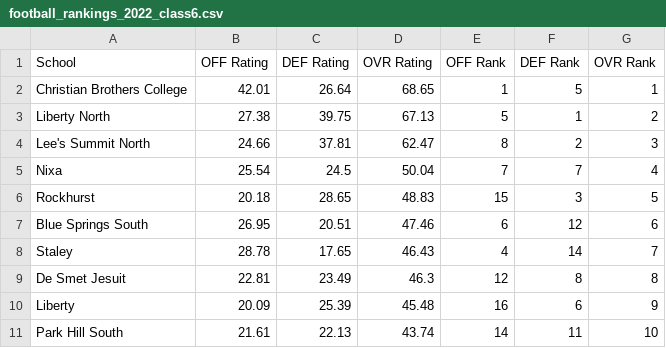
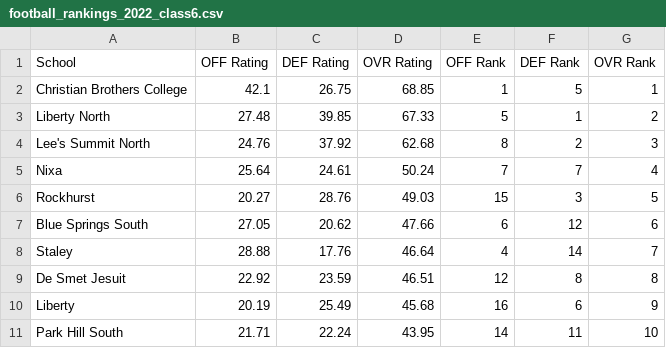
Before and after one commit to AllMOSports/football-ratings-2022, a CSV file: football_rankings_2022_class6.csv, drawn as a sheet; only a part is shown; the diff covers the shown part only.

```diff
--- a/football_rankings_2022_class6.csv
+++ b/football_rankings_2022_class6.csv
@@ -1,11 +1,11 @@
 School,OFF Rating,DEF Rating,OVR Rating,OFF Rank,DEF Rank,OVR Rank
-Christian Brothers College,42.01,26.64,68.65,1,5,1
-Liberty North,27.38,39.75,67.13,5,1,2
-Lee's Summit North,24.66,37.81,62.47,8,2,3
-Nixa,25.54,24.5,50.04,7,7,4
-Rockhurst,20.18,28.65,48.83,15,3,5
-Blue Springs South,26.95,20.51,47.46,6,12,6
-Staley,28.78,17.65,46.43,4,14,7
-De Smet Jesuit,22.81,23.49,46.3,12,8,8
-Liberty,20.09,25.39,45.48,16,6,9
-Park Hill South,21.61,22.13,43.74,14,11,10
+Christian Brothers College,42.1,26.75,68.85,1,5,1
+Liberty North,27.48,39.85,67.33,5,1,2
+Lee's Summit North,24.76,37.92,62.68,8,2,3
+Nixa,25.64,24.61,50.24,7,7,4
+Rockhurst,20.27,28.76,49.03,15,3,5
+Blue Springs South,27.05,20.62,47.66,6,12,6
+Staley,28.88,17.76,46.64,4,14,7
+De Smet Jesuit,22.92,23.59,46.51,12,8,8
+Liberty,20.19,25.49,45.68,16,6,9
+Park Hill South,21.71,22.24,43.95,14,11,10
```
Also changed, not shown: 66 edited cells elsewhere in this file, football_rankings_2022_all.csv, football_rankings_2022_class1.csv, 12 other files.
